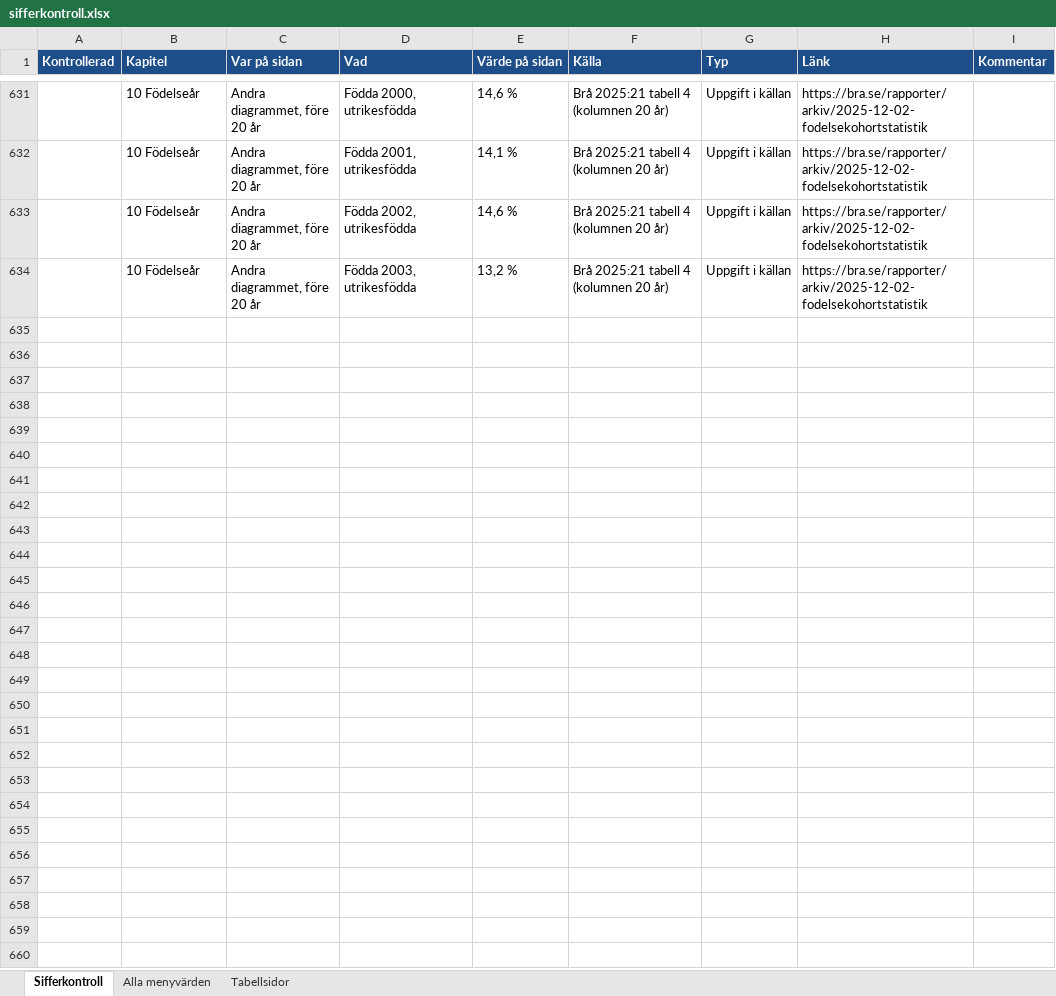
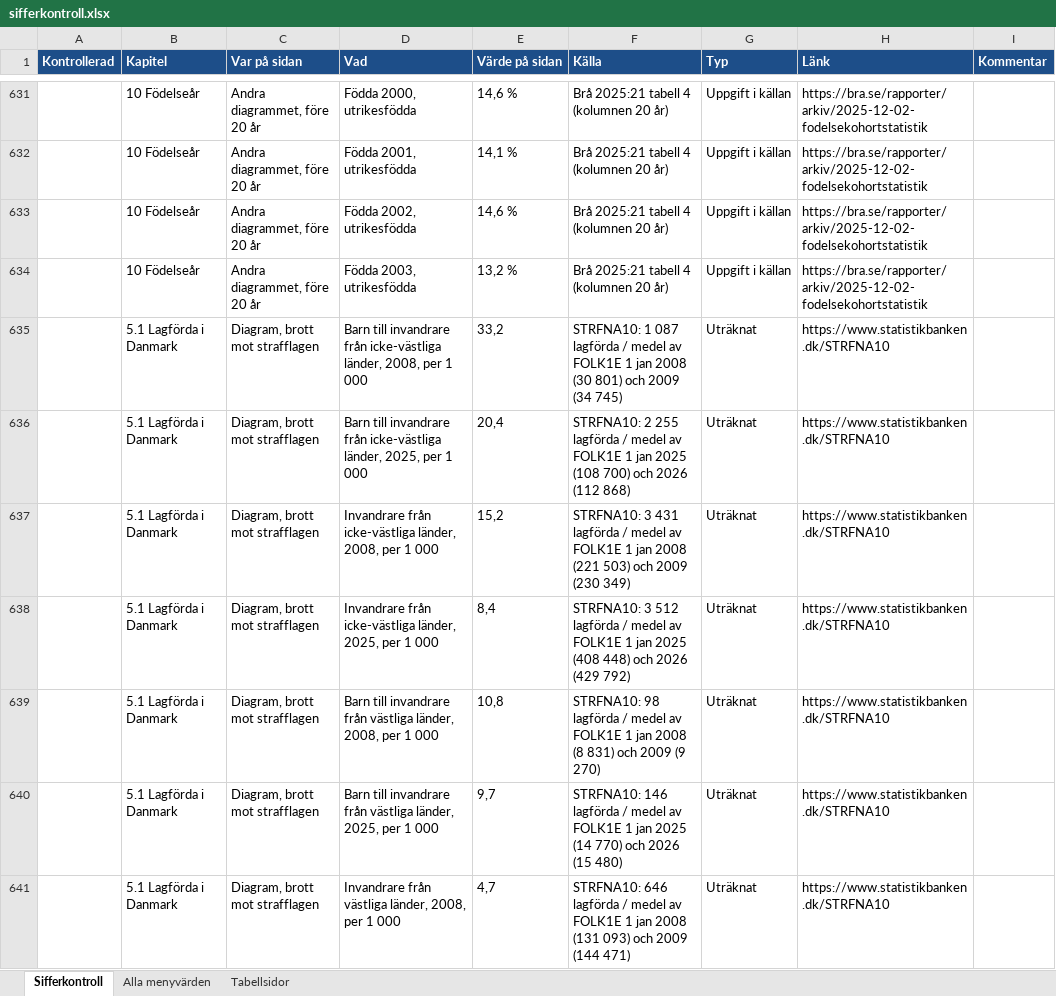
Before and after one commit to martenekenberg/brottsfokus, an Excel workbook: docs/sifferkontroll.xlsx, sheet Sifferkontroll, drawn as a sheet; only a part is shown, gaps mark what is left out; values as stored, in another font and other column widths than the file's, no borders; the diff covers the shown part only; the diff names each change by its address in the sheet, - before the commit and + after, or states it on an @@ line.

```diff
--- a/docs/sifferkontroll.xlsx (sheet Sifferkontroll)
+++ b/docs/sifferkontroll.xlsx (sheet Sifferkontroll)
+row 635:  | 5.1 Lagförda i Danmark | Diagram, brott mot strafflagen | Barn till invandrare från icke-västliga länder, 2008, per 1 000 | 33,2 | STRFNA10: 1 087 lagförda / medel av FOLK1E 1 jan 2008 (30 801) och 2009 (34 745) | Uträknat | https://www.statistikbanken.dk/STRFNA10
+row 636:  | 5.1 Lagförda i Danmark | Diagram, brott mot strafflagen | Barn till invandrare från icke-västliga länder, 2025, per 1 000 | 20,4 | STRFNA10: 2 255 lagförda / medel av FOLK1E 1 jan 2025 (108 700) och 2026 (112 868) | Uträknat | https://www.statistikbanken.dk/STRFNA10
+row 637:  | 5.1 Lagförda i Danmark | Diagram, brott mot strafflagen | Invandrare från icke-västliga länder, 2008, per 1 000 | 15,2 | STRFNA10: 3 431 lagförda / medel av FOLK1E 1 jan 2008 (221 503) och 2009 (230 349) | Uträknat | https://www.statistikbanken.dk/STRFNA10
+row 638:  | 5.1 Lagförda i Danmark | Diagram, brott mot strafflagen | Invandrare från icke-västliga länder, 2025, per 1 000 | 8,4 | STRFNA10: 3 512 lagförda / medel av FOLK1E 1 jan 2025 (408 448) och 2026 (429 792) | Uträknat | https://www.statistikbanken.dk/STRFNA10
+row 639:  | 5.1 Lagförda i Danmark | Diagram, brott mot strafflagen | Barn till invandrare från västliga länder, 2008, per 1 000 | 10,8 | STRFNA10: 98 lagförda / medel av FOLK1E 1 jan 2008 (8 831) och 2009 (9 270) | Uträknat | https://www.statistikbanken.dk/STRFNA10
+row 640:  | 5.1 Lagförda i Danmark | Diagram, brott mot strafflagen | Barn till invandrare från västliga länder, 2025, per 1 000 | 9,7 | STRFNA10: 146 lagförda / medel av FOLK1E 1 jan 2025 (14 770) och 2026 (15 480) | Uträknat | https://www.statistikbanken.dk/STRFNA10
+row 641:  | 5.1 Lagförda i Danmark | Diagram, brott mot strafflagen | Invandrare från västliga länder, 2008, per 1 000 | 4,7 | STRFNA10: 646 lagförda / medel av FOLK1E 1 jan 2008 (131 093) och 2009 (144 471) | Uträknat | https://www.statistikbanken.dk/STRFNA10
```
Also changed, not shown: 20 added rows elsewhere in this sheet, sheet Tabellsidor, 30 other files.
